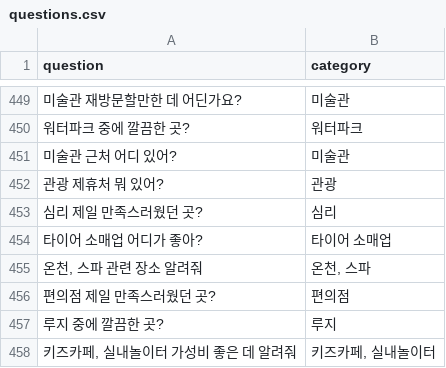
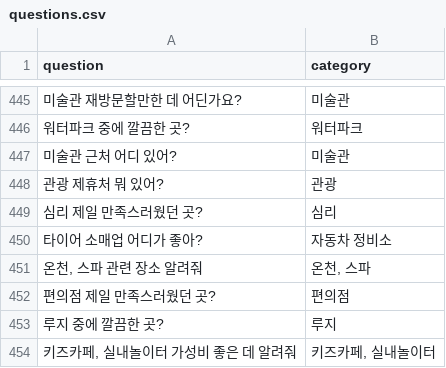
Before and after one commit to yonggyu99/itplace-user-api, a CSV file: src/main/resources/data/questions.csv, drawn as a sheet; only a part is shown, gaps mark what is left out; the diff covers the shown part only.

```diff
--- a/src/main/resources/data/questions.csv
+++ b/src/main/resources/data/questions.csv
@@ -453,3 +449,3 @@ question,category
 심리 제일 만족스러웠던 곳?,심리
-타이어 소매업 어디가 좋아?,타이어 소매업
+타이어 소매업 어디가 좋아?,자동차 정비소
 "온천, 스파 관련 장소 알려줘","온천, 스파"
```
Also changed, not shown: 4 removed rows and 42 edited cells elsewhere in this file, 5 other files.
